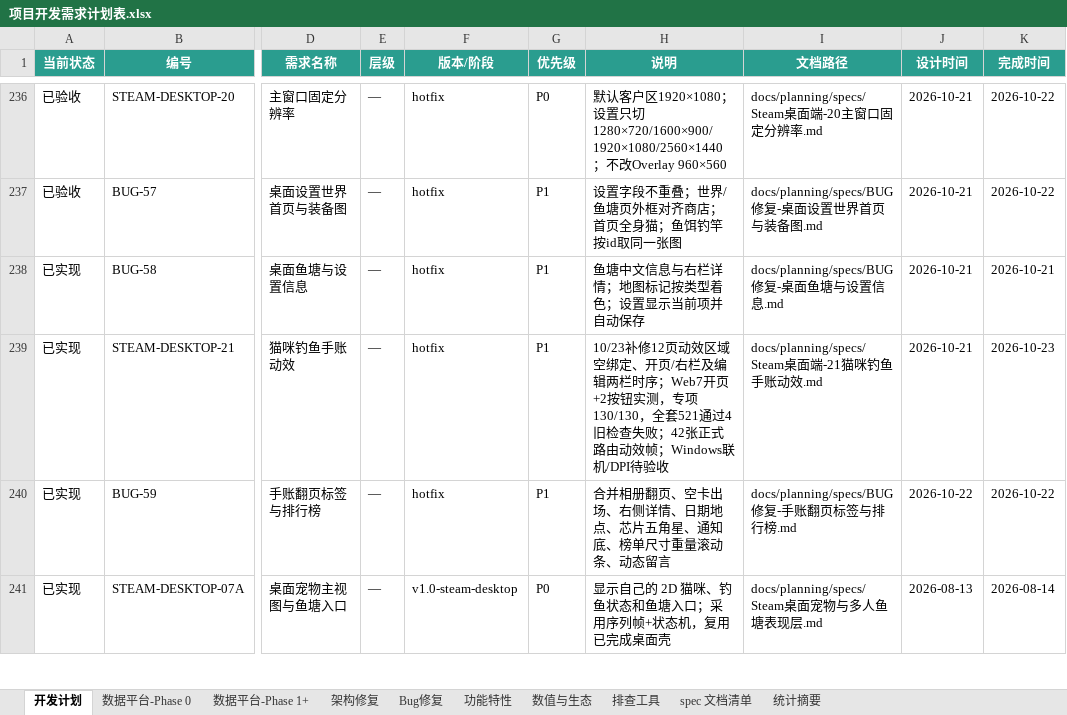
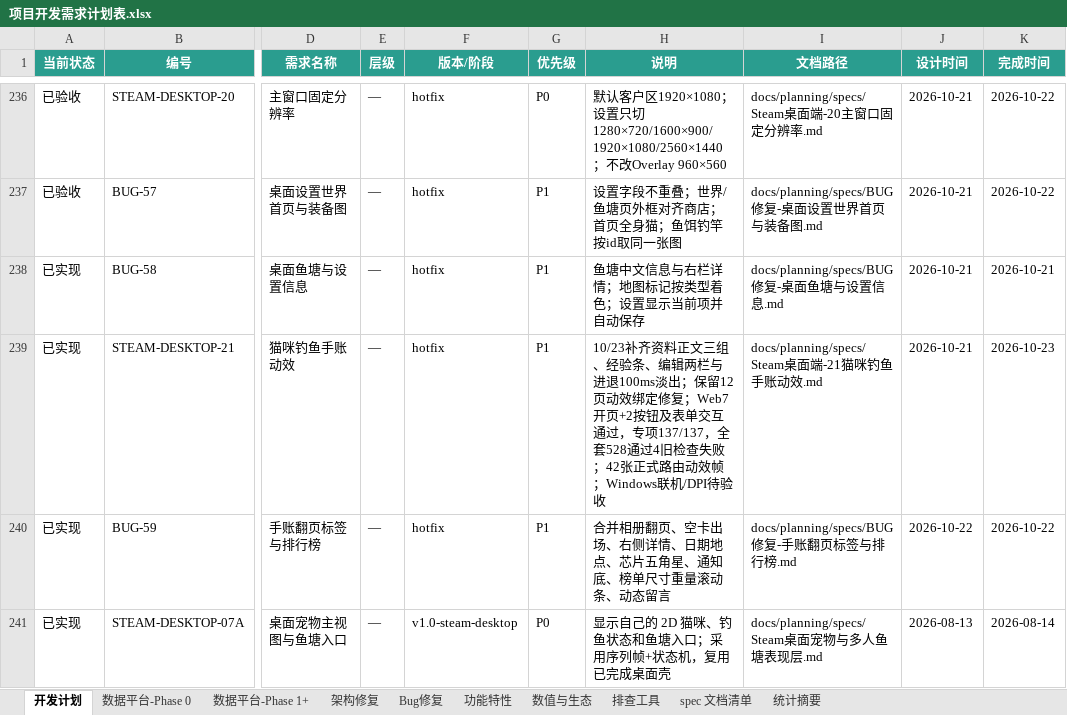
Before and after one commit to davilje/fish-social, an Excel workbook: docs/planning/项目开发需求计划表.xlsx, sheet 开发计划, drawn as a sheet; only a part is shown, gaps mark what is left out; values as stored, in another font and other column widths than the file's, no borders; the diff names each change by its address in the sheet, - before the commit and + after, or states it on an @@ line.

```diff
--- a/docs/planning/项目开发需求计划表.xlsx (sheet 开发计划)
+++ b/docs/planning/项目开发需求计划表.xlsx (sheet 开发计划)
-H239 (说明): 10/23补修12页动效区域空绑定、开页/右栏及编辑两栏时序；Web7开页+2按钮实测，专项130/130，全套521通过4旧…
+H239 (说明): 10/23补齐资料正文三组、经验条、编辑两栏与进退100ms淡出；保留12页动效绑定修复；Web7开页+2按钮及表单交互通过，专项137/137，全套528通过4旧…
```
Also changed, not shown: 项目开发需求计划表.xlsx, 43 other files.
